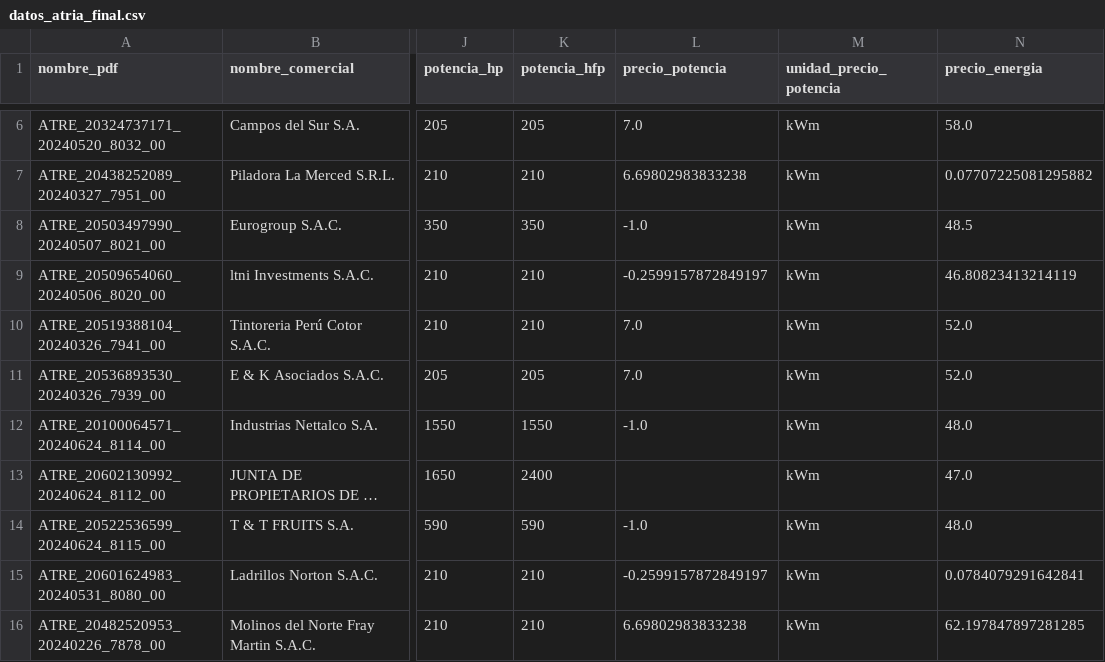
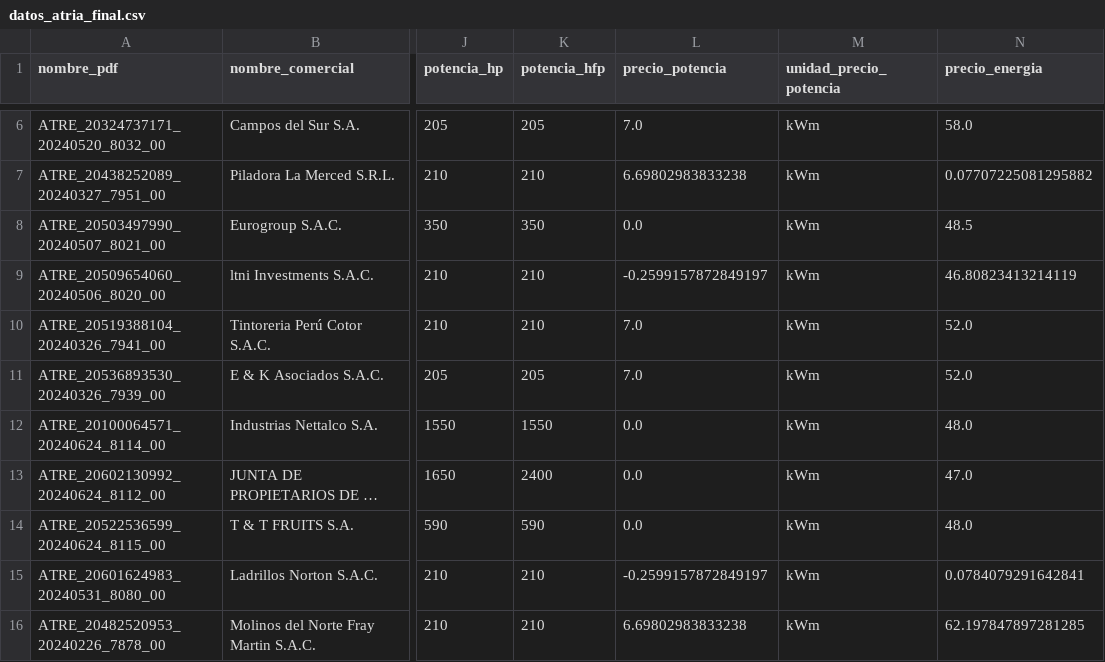
Before and after one commit to wensespl/final-macrodatos, a CSV file: datos_atria_final.csv, drawn as a sheet; only a part is shown, gaps mark what is left out; long unchanged cells end in …; the diff names each change by its address in the sheet, - before the commit and + after, or states it on an @@ line.

Commit message:
CHANGE csv file

```diff
--- a/datos_atria_final.csv
+++ b/datos_atria_final.csv
-L8 (precio_potencia): -1.0
+L8 (precio_potencia): 0.0
-L12 (precio_potencia): -1.0
+L12 (precio_potencia): 0.0
-L13 (precio_potencia): (empty)
+L13 (precio_potencia): 0.0
-L14 (precio_potencia): -1.0
+L14 (precio_potencia): 0.0
```
